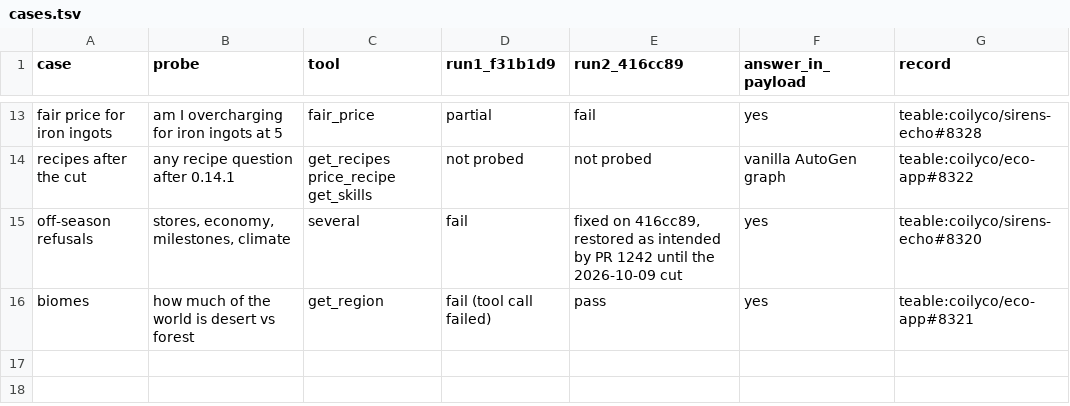
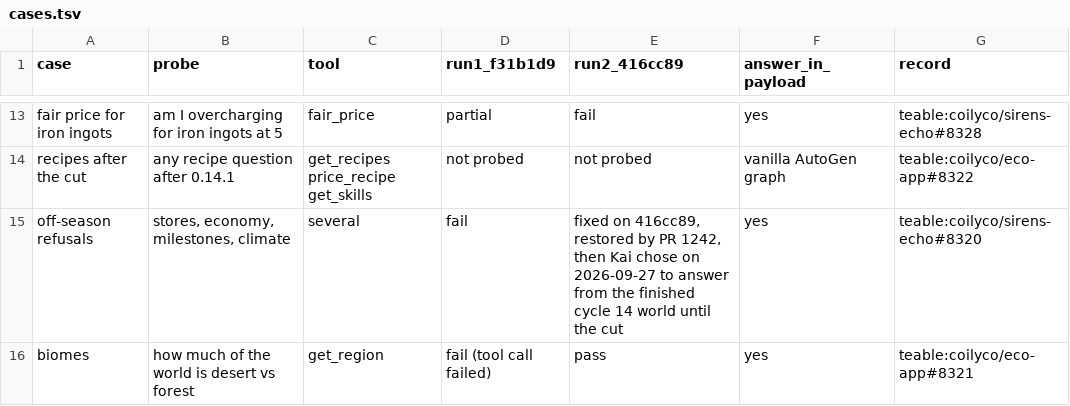
Before and after one commit to coilyco/sirens-echo, a TSV file: eval/eco-tools-2026-09-27/cases.tsv, drawn as a sheet; only a part is shown, gaps mark what is left out.

```diff
--- a/eval/eco-tools-2026-09-27/cases.tsv
+++ b/eval/eco-tools-2026-09-27/cases.tsv
@@ -14,3 +14,3 @@ fair price for iron ingots	am I overcharging for iron ingots at 5	fair_price	par
 recipes after the cut	any recipe question after 0.14.1	get_recipes price_recipe get_skills	not probed	not probed	vanilla AutoGen graph	teable:coilyco/eco-app#8322
-off-season refusals	stores, economy, milestones, climate	several	fail	fixed on 416cc89, restored as intended by PR 1242 until the 2026-10-09 cut	yes	teable:coilyco/sirens-echo#8320
+off-season refusals	stores, economy, milestones, climate	several	fail	fixed on 416cc89, restored by PR 1242, then Kai chose on 2026-09-27 to answer from the finished cycle 14 world until the cut	yes	teable:coilyco/sirens-echo#8320
 biomes	how much of the world is desert vs forest	get_region	fail (tool call failed)	pass	yes	teable:coilyco/eco-app#8321
```
Also changed, not shown: 2 other files.
